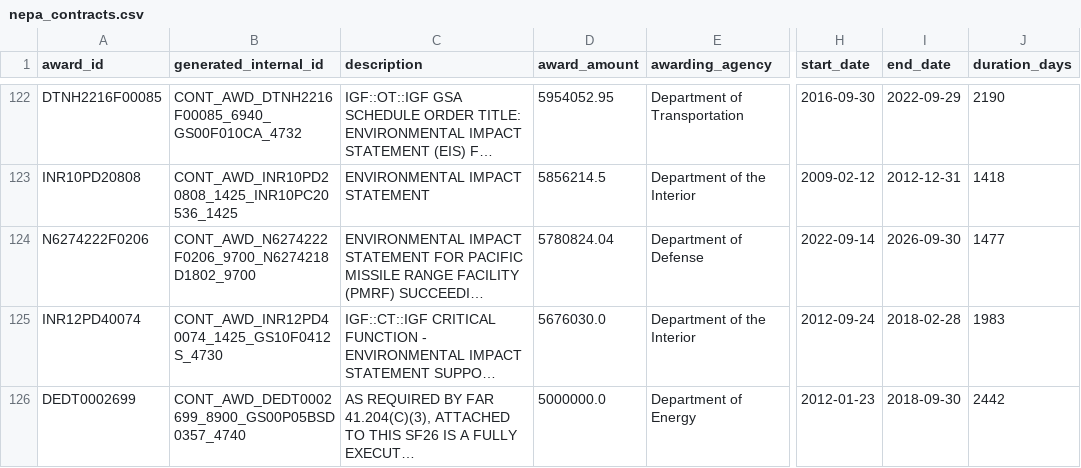
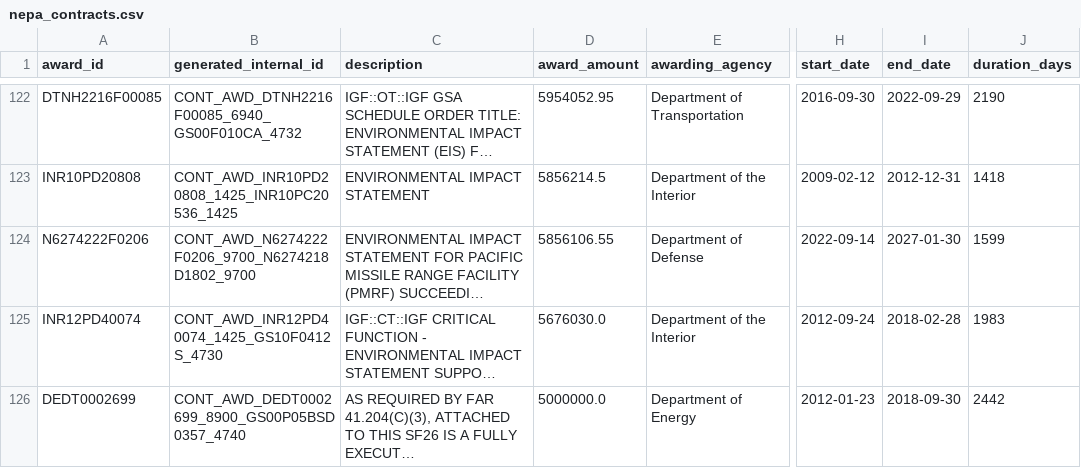
Before and after one commit to tbhochman/nepa-contractor-costs, a CSV file: data/nepa_contracts.csv, drawn as a sheet; only a part is shown, gaps mark what is left out; long unchanged cells end in …; the diff covers the shown part only; the diff names each change by its address in the sheet, - before the commit and + after, or states it on an @@ line.

```diff
--- a/data/nepa_contracts.csv
+++ b/data/nepa_contracts.csv
-D124 (award_amount): 5780824.04
+D124 (award_amount): 5856106.55
-I124 (end_date): 2026-09-30
+I124 (end_date): 2027-01-30
-J124 (duration_days): 1477
+J124 (duration_days): 1599
```
Also changed, not shown: 2 added rows, 2 removed rows and 4 edited cells elsewhere in this file, 2 other files.
